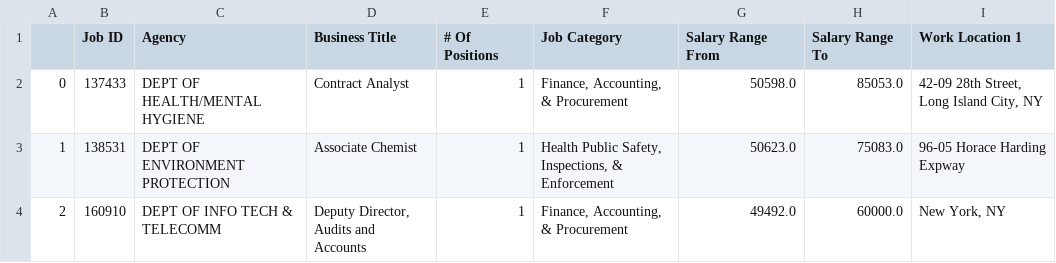
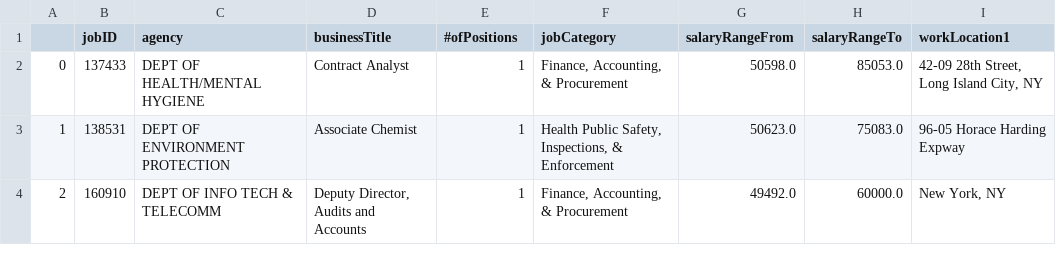
Before and after one commit to phortitude/DataViz-Project2-TeamBlue, a CSV file: cleanJobs.csv, drawn as a sheet; only a part is shown.

Commit message:
updated code to clear errors on PostgreSQL import

```diff
--- a/cleanJobs.csv
+++ b/cleanJobs.csv
@@ -1,2 +1,2 @@
-,Job ID,Agency,Business Title,# Of Positions,Job Category,Salary Range From,Salary Range To,Work Location 1
+,jobID,agency,businessTitle,#ofPositions,jobCategory,salaryRangeFrom,salaryRangeTo,workLocation1
 0,137433,DEPT OF HEALTH/MENTAL HYGIENE,Contract Analyst,1,"Finance, Accounting, & Procurement",50598.0,85053.0,"42-09 28th Street, Long Island City, NY"
```
